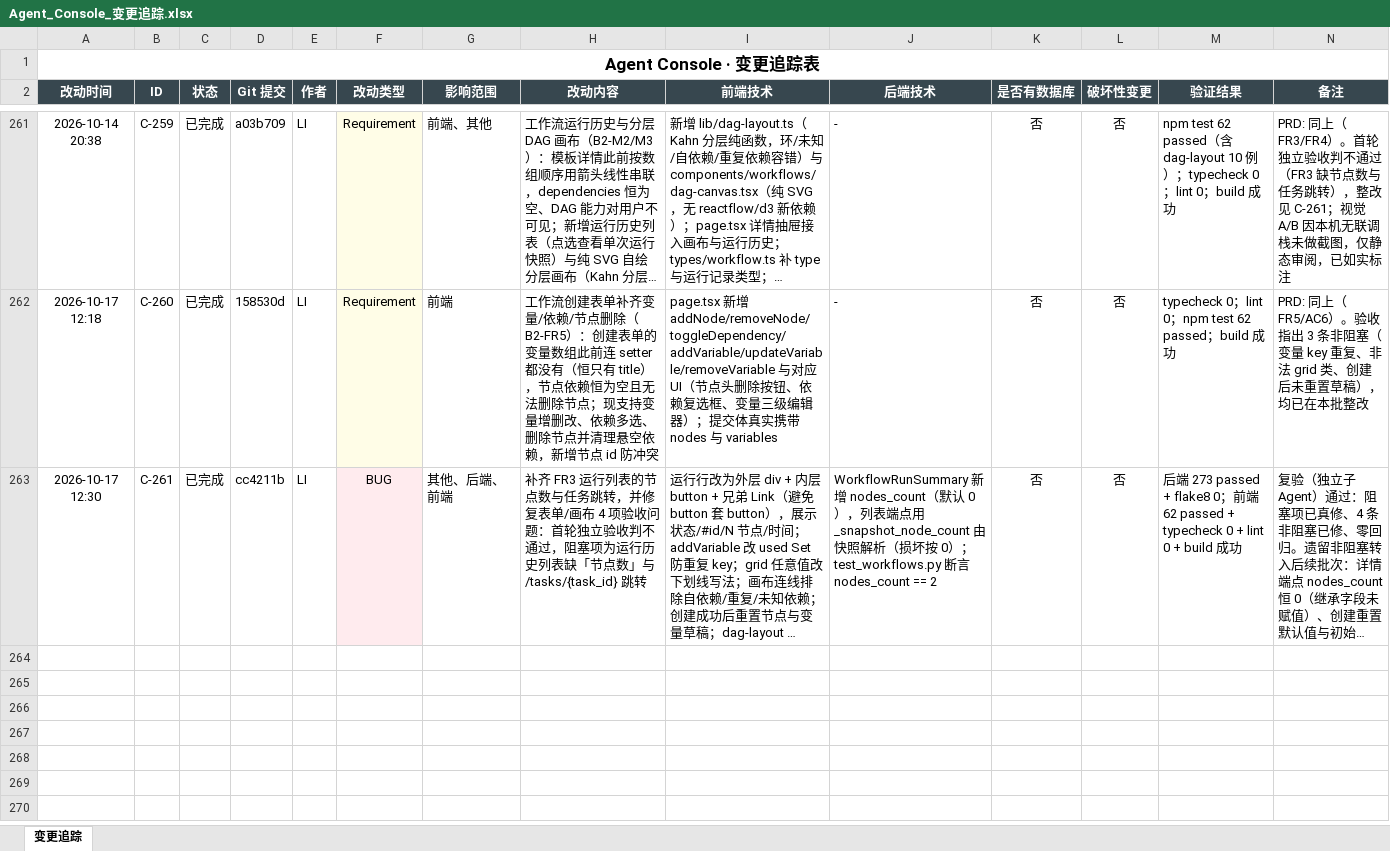
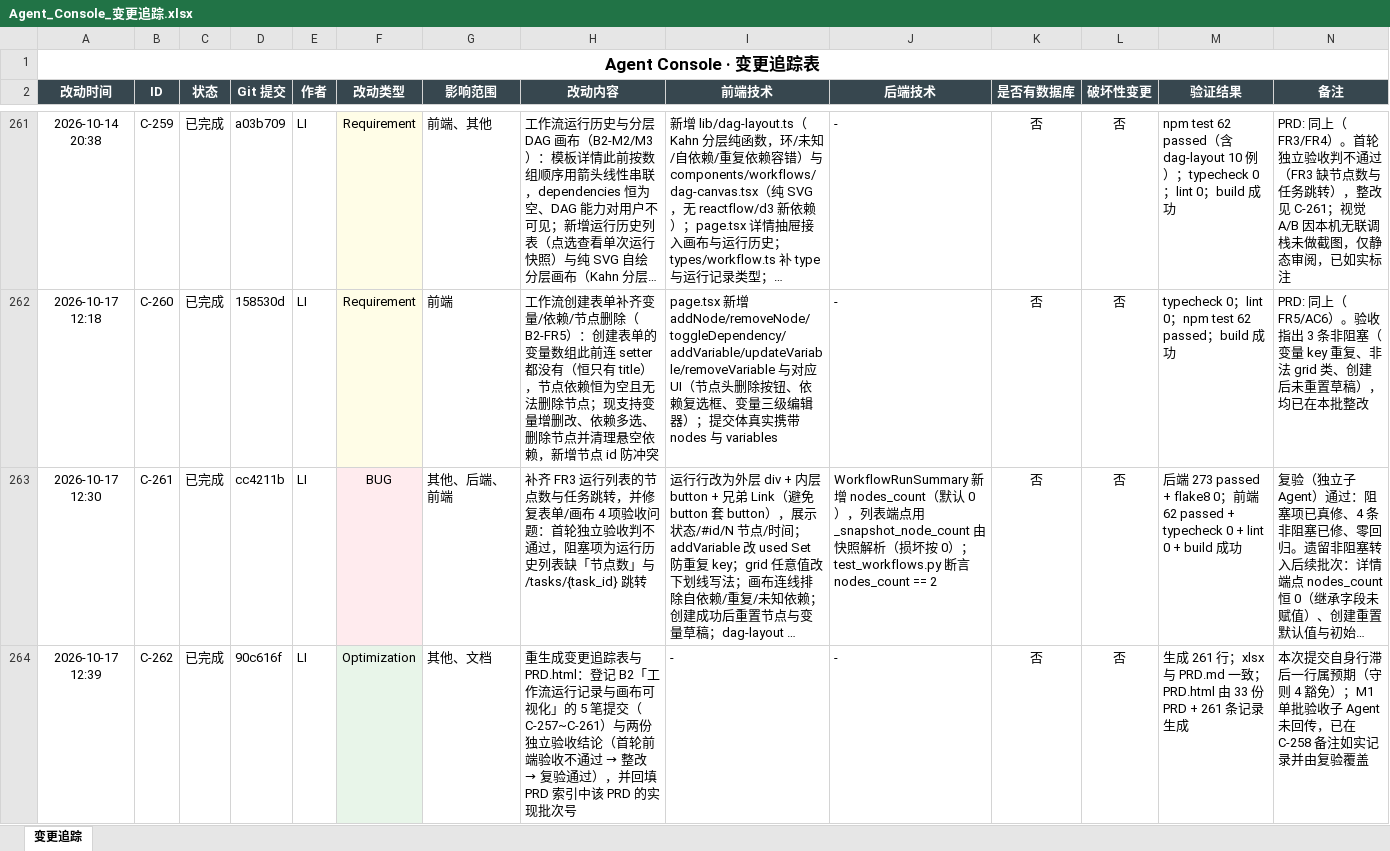
Before and after one commit to liwe123/Agent-Togterher, an Excel workbook: docs/Agent_Console_变更追踪.xlsx, sheet 变更追踪, drawn as a sheet; only a part is shown, gaps mark what is left out; long unchanged cells end in …; values as stored, in another font and other column widths than the file's, no borders; the diff covers the shown part only; the diff names each change by its address in the sheet, - before the commit and + after, or states it on an @@ line.

```diff
--- a/docs/Agent_Console_变更追踪.xlsx (sheet 变更追踪)
+++ b/docs/Agent_Console_变更追踪.xlsx (sheet 变更追踪)
+row 264: 2026-10-17 12:39 | C-262 | 已完成 | 90c616f | LI | Optimization | 其他、文档 | 重生成变更追踪表与 PRD.html：登记 B2「工作流运行记录与画布可视化」的 5 笔提交（C-257~C-261）与两份独立验收结论（首轮前端验收不通过 → 整改 → 复验通过），并回填 PRD 索引中该 PRD 的实现批次号 | - | - | 否 | 否 | 生成 261 行；xlsx 与 PRD.md 一致；PRD.html 由 33 份 PRD + 261 条记录生成 | 本次提交自身行滞后一行属预期（守则 4 豁免）；M1 单批验收子 Agent 未回传，已在 C-258 备注如实记录并由复验覆盖
```
Also changed, not shown: 1 added row elsewhere in this sheet, 3 other files.
